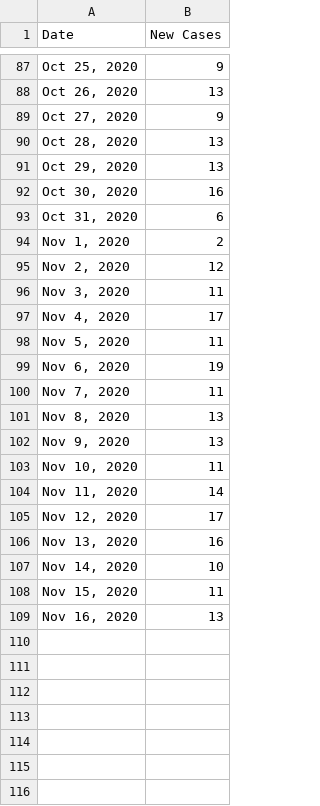
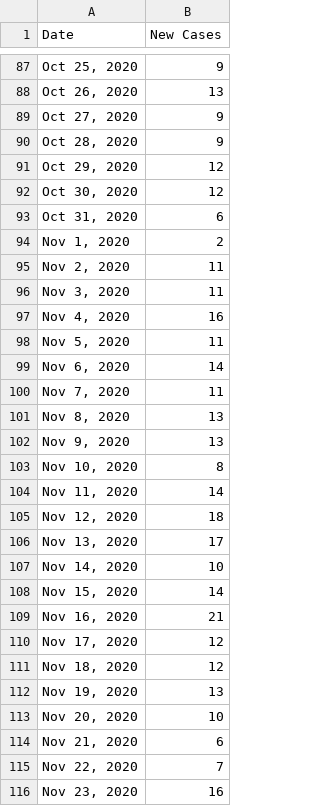
Before and after one commit to bomeara/brianomearainfo, a CSV file: docs/2 new cases_Page 1_Time series.csv, drawn as a sheet; only a part is shown, gaps mark what is left out; the diff covers the shown part only.

```diff
--- a/docs/2 new cases_Page 1_Time series.csv
+++ b/docs/2 new cases_Page 1_Time series.csv
@@ -89,12 +89,12 @@ Date,New Cases
 "Oct 27, 2020",9
-"Oct 28, 2020",13
-"Oct 29, 2020",13
-"Oct 30, 2020",16
+"Oct 28, 2020",9
+"Oct 29, 2020",12
+"Oct 30, 2020",12
 "Oct 31, 2020",6
 "Nov 1, 2020",2
-"Nov 2, 2020",12
+"Nov 2, 2020",11
 "Nov 3, 2020",11
-"Nov 4, 2020",17
+"Nov 4, 2020",16
 "Nov 5, 2020",11
-"Nov 6, 2020",19
+"Nov 6, 2020",14
 "Nov 7, 2020",11
@@ -102,8 +102,15 @@ Date,New Cases
 "Nov 9, 2020",13
-"Nov 10, 2020",11
+"Nov 10, 2020",8
 "Nov 11, 2020",14
-"Nov 12, 2020",17
-"Nov 13, 2020",16
+"Nov 12, 2020",18
+"Nov 13, 2020",17
 "Nov 14, 2020",10
-"Nov 15, 2020",11
-"Nov 16, 2020",13
+"Nov 15, 2020",14
+"Nov 16, 2020",21
+"Nov 17, 2020",12
+"Nov 18, 2020",12
+"Nov 19, 2020",13
+"Nov 20, 2020",10
+"Nov 21, 2020",6
+"Nov 22, 2020",7
+"Nov 23, 2020",16
```
Also changed, not shown: 8 added rows elsewhere in this file, docs/7 LIVE_saliva_test_data_Page 1_Table.csv, docs/8 LIVE_SHC_test_data_Page 1_Table.csv, 5 other files.
